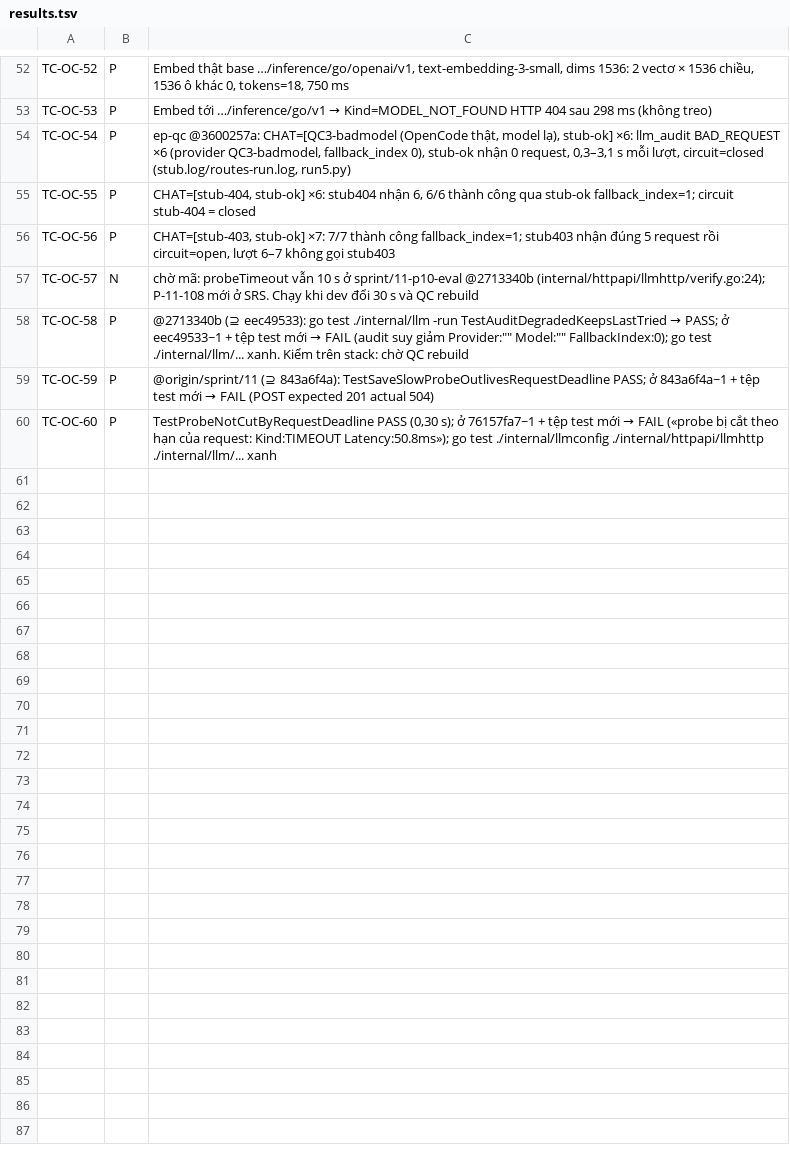
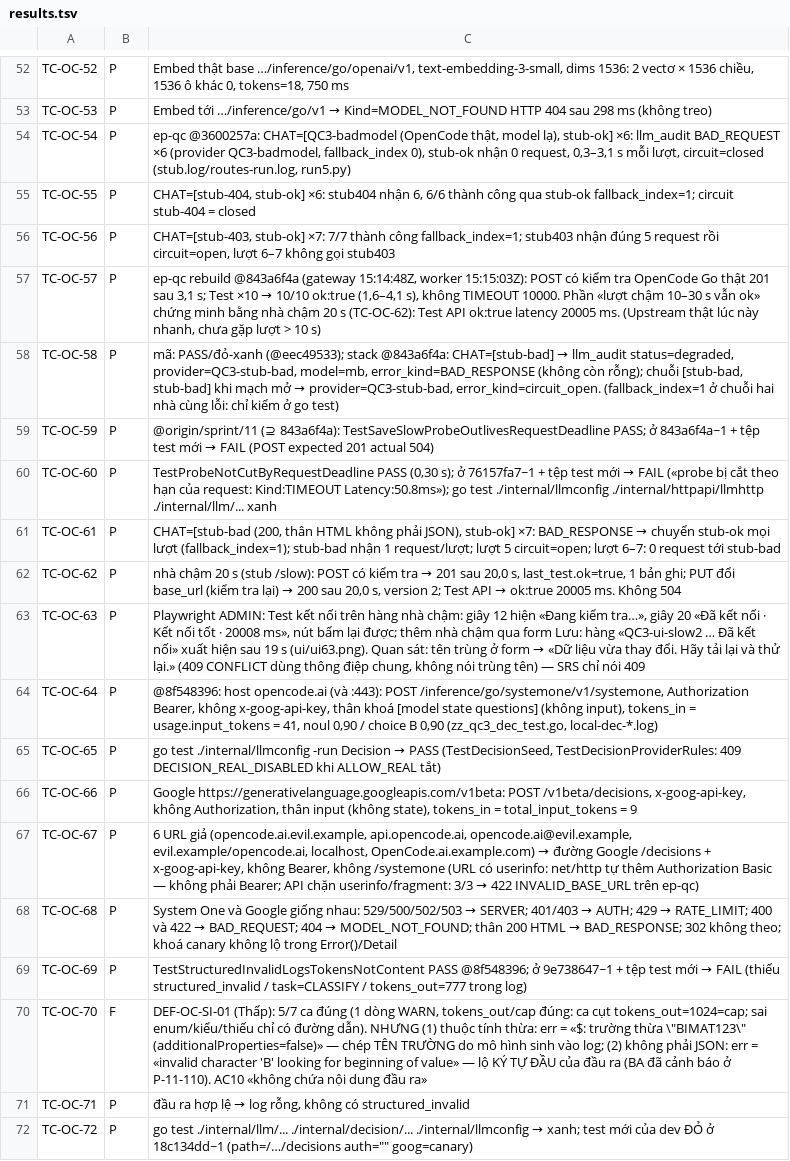
Before and after one commit to kagamikuro1024/EduPilot-v2, a TSV file: docs/regression/evidence-oc/results.tsv, drawn as a sheet; only a part is shown, gaps mark what is left out.

Commit message:
qc3: OpenCode Go TC 64-72 (decision /systemone, structured_invalid): 71 P / 1 F (DEF-OC-SI-01); TC 57/61-63 P trên ep-qc @843a6f4a

```diff
--- a/docs/regression/evidence-oc/results.tsv
+++ b/docs/regression/evidence-oc/results.tsv
@@ -56,5 +56,17 @@ TC-OC-55	P	CHAT=[stub-404, stub-ok] ×6: stub404 nhận 6, 6/6 thành công qua
 TC-OC-56	P	CHAT=[stub-403, stub-ok] ×7: 7/7 thành công fallback_index=1; stub403 nhận đúng 5 request rồi circuit=open, lượt 6–7 không gọi stub403
-TC-OC-57	N	chờ mã: probeTimeout vẫn 10 s ở sprint/11-p10-eval @2713340b (internal/httpapi/llmhttp/verify.go:24); P-11-108 mới ở SRS. Chạy khi dev đổi 30 s và QC rebuild
-TC-OC-58	P	@2713340b (⊇ eec49533): go test ./internal/llm -run TestAuditDegradedKeepsLastTried → PASS; ở eec49533~1 + tệp test mới → FAIL (audit suy giảm Provider:"" Model:"" FallbackIndex:0); go test ./internal/llm/... xanh. Kiểm trên stack: chờ QC rebuild
+TC-OC-57	P	ep-qc rebuild @843a6f4a (gateway 15:14:48Z, worker 15:15:03Z): POST có kiểm tra OpenCode Go thật 201 sau 3,1 s; Test ×10 → 10/10 ok:true (1,6–4,1 s), không TIMEOUT 10000. Phần «lượt chậm 10–30 s vẫn ok» chứng minh bằng nhà chậm 20 s (TC-OC-62): Test API ok:true latency 20005 ms. (Upstream thật lúc này nhanh, chưa gặp lượt > 10 s)
+TC-OC-58	P	mã: PASS/đỏ-xanh (@eec49533); stack @843a6f4a: CHAT=[stub-bad] → llm_audit status=degraded, provider=QC3-stub-bad, model=mb, error_kind=BAD_RESPONSE (không còn rỗng); chuỗi [stub-bad, stub-bad] khi mạch mở → provider=QC3-stub-bad, error_kind=circuit_open. (fallback_index=1 ở chuỗi hai nhà cùng lỗi: chỉ kiểm ở go test)
 TC-OC-59	P	@origin/sprint/11 (⊇ 843a6f4a): TestSaveSlowProbeOutlivesRequestDeadline PASS; ở 843a6f4a~1 + tệp test mới → FAIL (POST expected 201 actual 504)
 TC-OC-60	P	TestProbeNotCutByRequestDeadline PASS (0,30 s); ở 76157fa7~1 + tệp test mới → FAIL («probe bị cắt theo hạn của request: Kind:TIMEOUT Latency:50.8ms»); go test ./internal/llmconfig ./internal/httpapi/llmhttp ./internal/llm/... xanh
+TC-OC-61	P	CHAT=[stub-bad (200, thân HTML không phải JSON), stub-ok] ×7: BAD_RESPONSE → chuyển stub-ok mọi lượt (fallback_index=1); stub-bad nhận 1 request/lượt; lượt 5 circuit=open; lượt 6–7: 0 request tới stub-bad
+TC-OC-62	P	nhà chậm 20 s (stub /slow): POST có kiểm tra → 201 sau 20,0 s, last_test.ok=true, 1 bản ghi; PUT đổi base_url (kiểm tra lại) → 200 sau 20,0 s, version 2; Test API → ok:true 20005 ms. Không 504
+TC-OC-63	P	Playwright ADMIN: Test kết nối trên hàng nhà chậm: giây 12 hiện «Đang kiểm tra…», giây 20 «Đã kết nối · Kết nối tốt · 20008 ms», nút bấm lại được; thêm nhà chậm qua form Lưu: hàng «QC3-ui-slow2 … Đã kết nối» xuất hiện sau 19 s (ui/ui63.png). Quan sát: tên trùng ở form → «Dữ liệu vừa thay đổi. Hãy tải lại và thử lại.» (409 CONFLICT dùng thông điệp chung, không nói trùng tên) — SRS chỉ nói 409
+TC-OC-64	P	@8f548396: host opencode.ai (và :443): POST /inference/go/systemone/v1/systemone, Authorization Bearer, không x-goog-api-key, thân khoá [model state questions] (không input), tokens_in = usage.input_tokens = 41, noul 0,90 / choice B 0,90 (zz_qc3_dec_test.go, local-dec-*.log)
+TC-OC-65	P	go test ./internal/llmconfig -run Decision → PASS (TestDecisionSeed, TestDecisionProviderRules: 409 DECISION_REAL_DISABLED khi ALLOW_REAL tắt)
+TC-OC-66	P	Google https://generativelanguage.googleapis.com/v1beta: POST /v1beta/decisions, x-goog-api-key, không Authorization, thân input (không state), tokens_in = total_input_tokens = 9
+TC-OC-67	P	6 URL giả (opencode.ai.evil.example, api.opencode.ai, opencode.ai@evil.example, evil.example/opencode.ai, localhost, OpenCode.ai.example.com) → đường Google /decisions + x-goog-api-key, không Bearer, không /systemone (URL có userinfo: net/http tự thêm Authorization Basic — không phải Bearer; API chặn userinfo/fragment: 3/3 → 422 INVALID_BASE_URL trên ep-qc)
+TC-OC-68	P	System One và Google giống nhau: 529/500/502/503 → SERVER; 401/403 → AUTH; 429 → RATE_LIMIT; 400 và 422 → BAD_REQUEST; 404 → MODEL_NOT_FOUND; thân 200 HTML → BAD_RESPONSE; 302 không theo; khoá canary không lộ trong Error()/Detail
+TC-OC-69	P	TestStructuredInvalidLogsTokensNotContent PASS @8f548396; ở 9e738647~1 + tệp test mới → FAIL (thiếu structured_invalid / task=CLASSIFY / tokens_out=777 trong log)
+TC-OC-70	F	DEF-OC-SI-01 (Thấp): 5/7 ca đúng (1 dòng WARN, tokens_out/cap đúng: ca cụt tokens_out=1024=cap; sai enum/kiểu/thiếu chỉ có đường dẫn). NHƯNG (1) thuộc tính thừa: err = «$: trường thừa \"BIMAT123\" (additionalProperties=false)» — chép TÊN TRƯỜNG do mô hình sinh vào log; (2) không phải JSON: err = «invalid character 'B' looking for beginning of value» — lộ KÝ TỰ ĐẦU của đầu ra (BA đã cảnh báo ở P-11-110). AC10 «không chứa nội dung đầu ra»
+TC-OC-71	P	đầu ra hợp lệ → log rỗng, không có structured_invalid
+TC-OC-72	P	go test ./internal/llm/... ./internal/decision/... ./internal/llmconfig → xanh; test mới của dev ĐỎ ở 18c134dd~1 (path=/…/decisions auth="" goog=canary)
```
Also changed, not shown: 15 other files.
